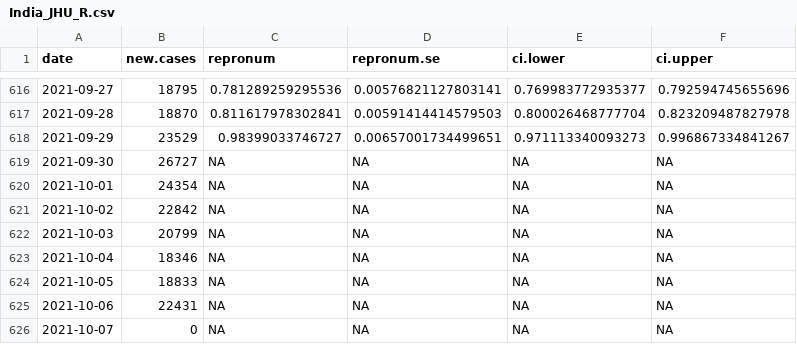
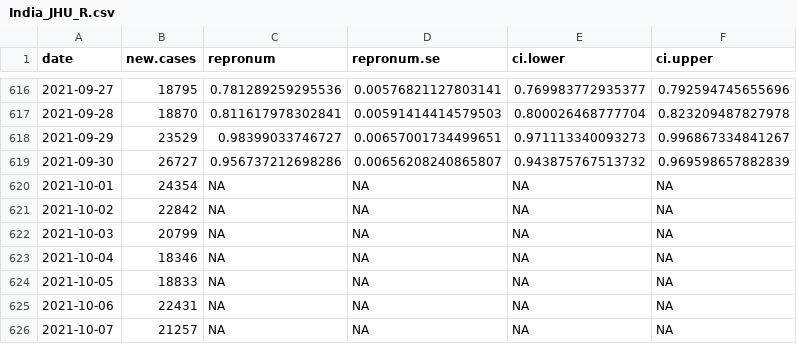
Before and after one commit to Stochastik-TU-Ilmenau/COVID-19, a CSV file: data/estimates/India_JHU_R.csv, drawn as a sheet; only a part is shown, gaps mark what is left out.

```diff
--- a/data/estimates/India_JHU_R.csv
+++ b/data/estimates/India_JHU_R.csv
@@ -618,3 +618,3 @@
 2021-09-29,23529,0.98399033746727,0.00657001734499651,0.971113340093273,0.996867334841267
-2021-09-30,26727,NA,NA,NA,NA
+2021-09-30,26727,0.956737212698286,0.00656208240865807,0.943875767513732,0.969598657882839
 2021-10-01,24354,NA,NA,NA,NA
@@ -625,2 +625,2 @@
 2021-10-06,22431,NA,NA,NA,NA
-2021-10-07,0,NA,NA,NA,NA
+2021-10-07,21257,NA,NA,NA,NA
```
Also changed, not shown: data/estimates/World_JHU_R.csv, 3 other files.
